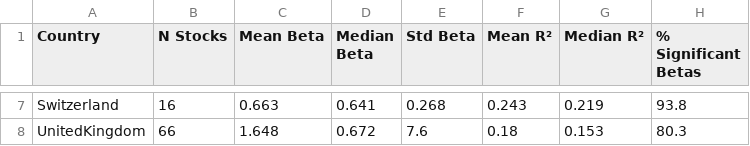
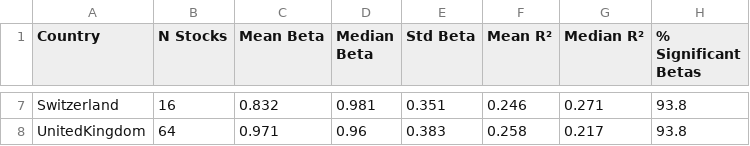
Before and after one commit to Throoni/CAPM_Analysis, a CSV file: results/tables/table1_capm_timeseries_summary.csv, drawn as a sheet; only a part is shown, gaps mark what is left out; the diff covers the shown part only; the diff names each change by its address in the sheet, - before the commit and + after, or states it on an @@ line.

```diff
--- a/results/tables/table1_capm_timeseries_summary.csv
+++ b/results/tables/table1_capm_timeseries_summary.csv
-C7 (Mean Beta): 0.663
+C7 (Mean Beta): 0.832
-D7 (Median Beta): 0.641
+D7 (Median Beta): 0.981
-E7 (Std Beta): 0.268
+E7 (Std Beta): 0.351
-F7 (Mean R²): 0.243
+F7 (Mean R²): 0.246
-G7 (Median R²): 0.219
+G7 (Median R²): 0.271
-B8 (N Stocks): 66
+B8 (N Stocks): 64
-C8 (Mean Beta): 1.648
+C8 (Mean Beta): 0.971
-D8 (Median Beta): 0.672
+D8 (Median Beta): 0.96
-E8 (Std Beta): 7.6
+E8 (Std Beta): 0.383
-F8 (Mean R²): 0.18
+F8 (Mean R²): 0.258
-G8 (Median R²): 0.153
+G8 (Median R²): 0.217
-H8 (% Significant Betas): 80.3
+H8 (% Significant Betas): 93.8
```
Also changed, not shown: 32 edited cells elsewhere in this file, results/reports/capm_by_country.csv, results/tables/table4_country_level_results.csv, 13 other files.
